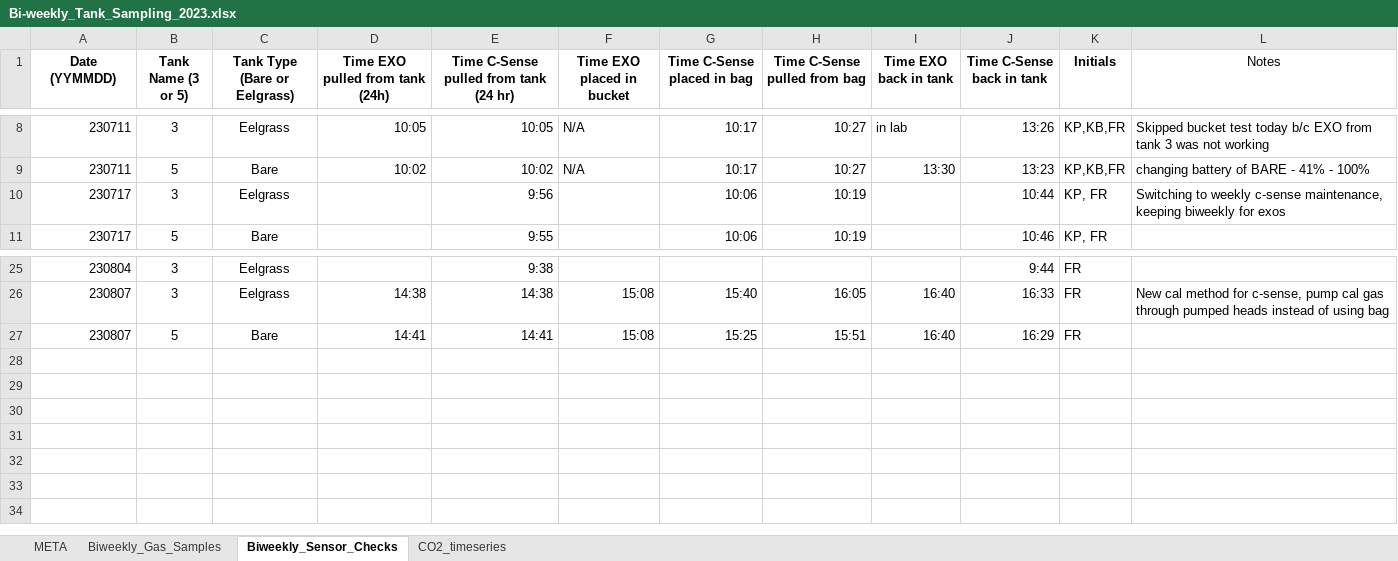
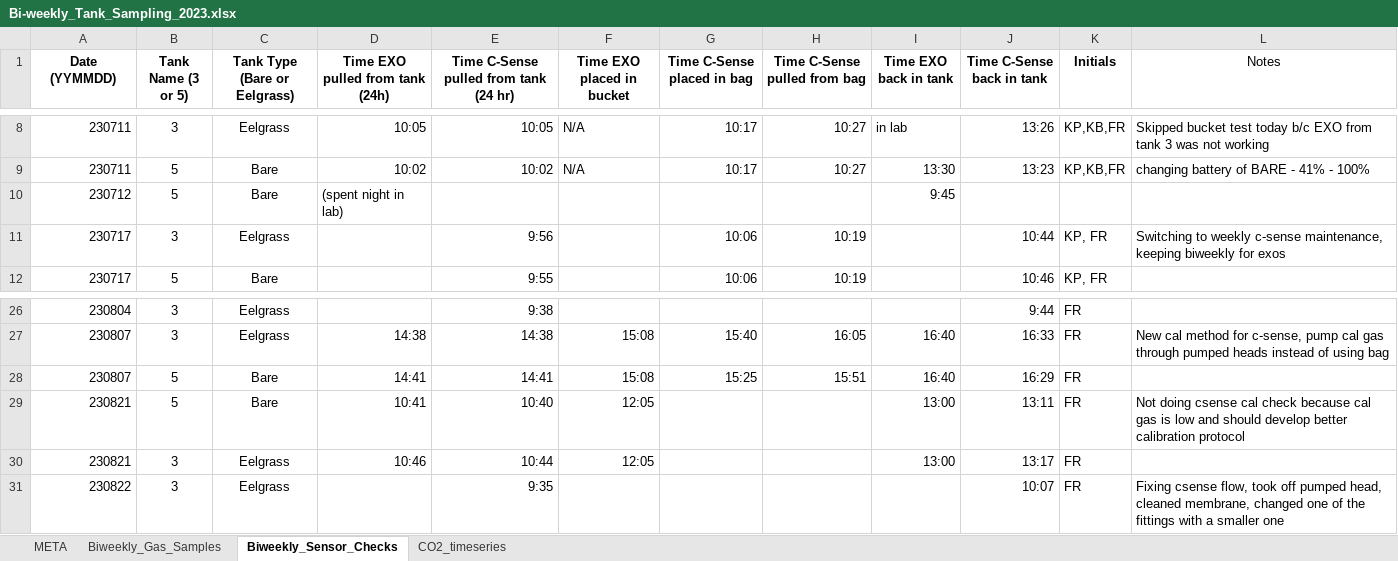
Before and after one commit to peterregier/mcdr_mesocosm_sensors, an Excel workbook: data/Bi-weekly_Tank_Sampling_2023.xlsx, sheet Biweekly_Sensor_Checks, drawn as a sheet; only a part is shown, gaps mark what is left out; values as stored, in another font and other column widths than the file's, no borders; the diff names each change by its address in the sheet, - before the commit and + after, or states it on an @@ line.

```diff
--- a/data/Bi-weekly_Tank_Sampling_2023.xlsx (sheet Biweekly_Sensor_Checks)
+++ b/data/Bi-weekly_Tank_Sampling_2023.xlsx (sheet Biweekly_Sensor_Checks)
+row 10: 230712 | 5 | Bare | (spent night in lab) |  |  |  |  | 9:45
+row 29: 230821 | 5 | Bare | 10:41 | 10:40 | 12:05 |  |  | 13:00 | 13:11 | FR | Not doing csense cal check because cal gas is low and should develop better calibration protocol
+row 30: 230821 | 3 | Eelgrass | 10:46 | 10:44 | 12:05 |  |  | 13:00 | 13:17 | FR
+row 31: 230822 | 3 | Eelgrass |  | 9:35 |  |  |  |  | 10:07 | FR | Fixing csense flow, took off pumped head, cleaned membrane, changed one of the fittings with a smaller one
```
Also changed, not shown: sheet Biweekly_Gas_Samples, data/Daily_TankSpotChecks_2023.xlsx, 13 other files.
